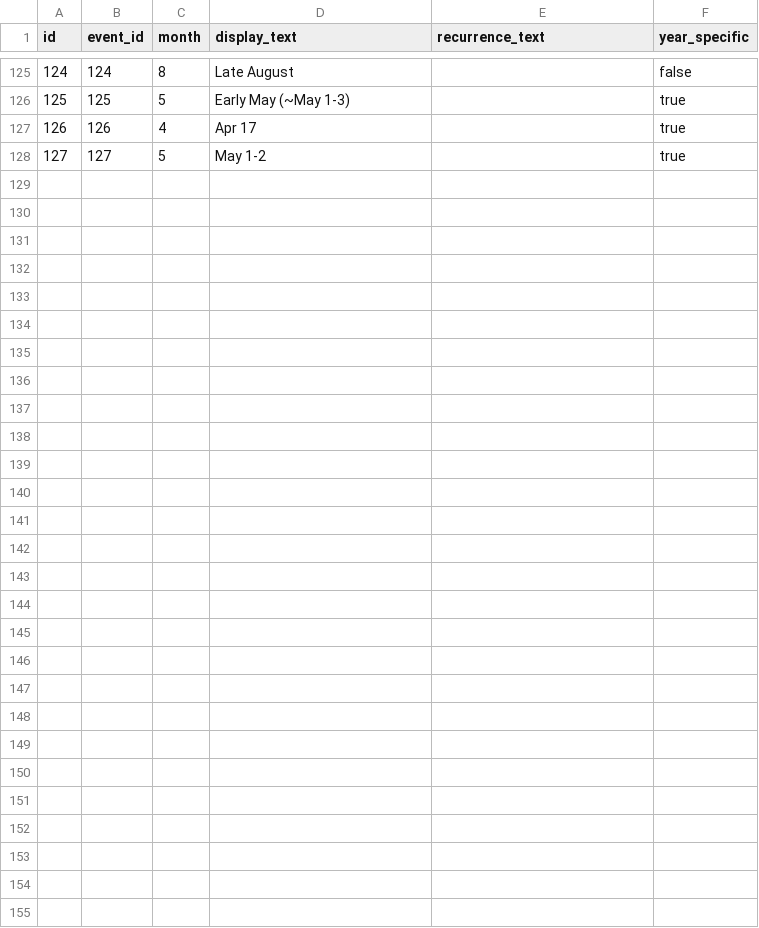
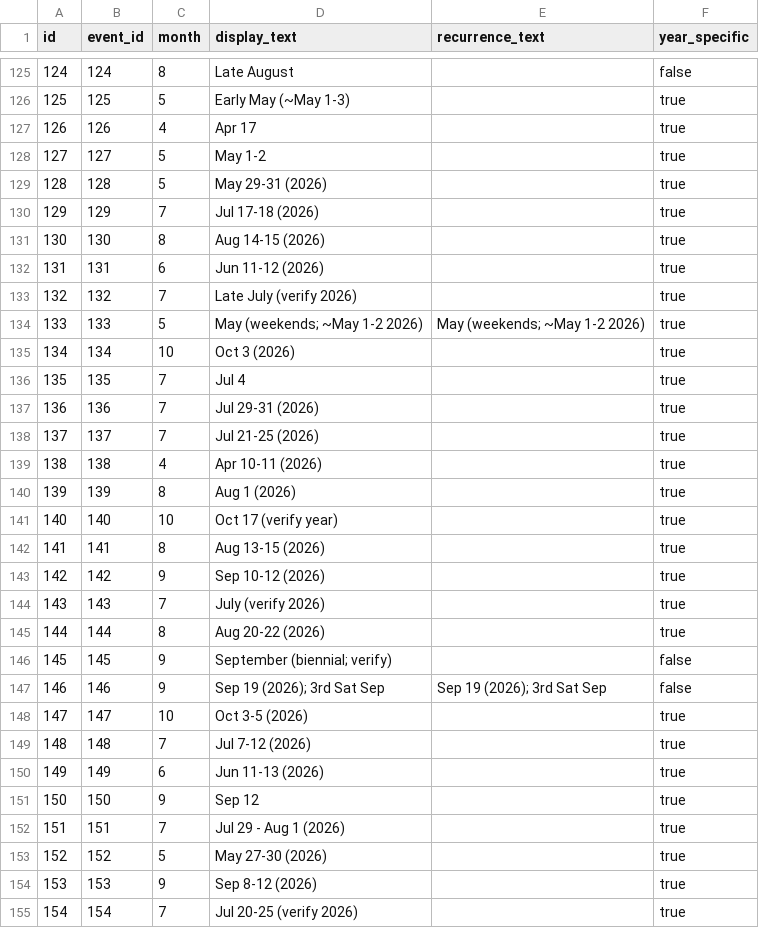
Before and after one commit to lazrexmc/glizzness, a CSV file: data/event_schedules.csv, drawn as a sheet; only a part is shown, gaps mark what is left out; the diff names each change by its address in the sheet, - before the commit and + after, or states it on an @@ line.

```diff
--- a/data/event_schedules.csv
+++ b/data/event_schedules.csv
+row 129: 128 | 128 | 5 | May 29-31 (2026) |  | true
+row 130: 129 | 129 | 7 | Jul 17-18 (2026) |  | true
+row 131: 130 | 130 | 8 | Aug 14-15 (2026) |  | true
+row 132: 131 | 131 | 6 | Jun 11-12 (2026) |  | true
+row 133: 132 | 132 | 7 | Late July (verify 2026) |  | true
+row 134: 133 | 133 | 5 | May (weekends; ~May 1-2 2026) | May (weekends; ~May 1-2 2026) | true
+row 135: 134 | 134 | 10 | Oct 3 (2026) |  | true
+row 136: 135 | 135 | 7 | Jul 4 |  | true
+row 137: 136 | 136 | 7 | Jul 29-31 (2026) |  | true
+row 138: 137 | 137 | 7 | Jul 21-25 (2026) |  | true
+row 139: 138 | 138 | 4 | Apr 10-11 (2026) |  | true
+row 140: 139 | 139 | 8 | Aug 1 (2026) |  | true
+row 141: 140 | 140 | 10 | Oct 17 (verify year) |  | true
+row 142: 141 | 141 | 8 | Aug 13-15 (2026) |  | true
+row 143: 142 | 142 | 9 | Sep 10-12 (2026) |  | true
+row 144: 143 | 143 | 7 | July (verify 2026) |  | true
+row 145: 144 | 144 | 8 | Aug 20-22 (2026) |  | true
+row 146: 145 | 145 | 9 | September (biennial; verify) |  | false
+row 147: 146 | 146 | 9 | Sep 19 (2026); 3rd Sat Sep | Sep 19 (2026); 3rd Sat Sep | false
+row 148: 147 | 147 | 10 | Oct 3-5 (2026) |  | true
+row 149: 148 | 148 | 7 | Jul 7-12 (2026) |  | true
+row 150: 149 | 149 | 6 | Jun 11-13 (2026) |  | true
+row 151: 150 | 150 | 9 | Sep 12 |  | true
+row 152: 151 | 151 | 7 | Jul 29 - Aug 1 (2026) |  | true
+row 153: 152 | 152 | 5 | May 27-30 (2026) |  | true
+row 154: 153 | 153 | 9 | Sep 8-12 (2026) |  | true
+row 155: 154 | 154 | 7 | Jul 20-25 (verify 2026) |  | true
```
Also changed, not shown: 10 other files.
